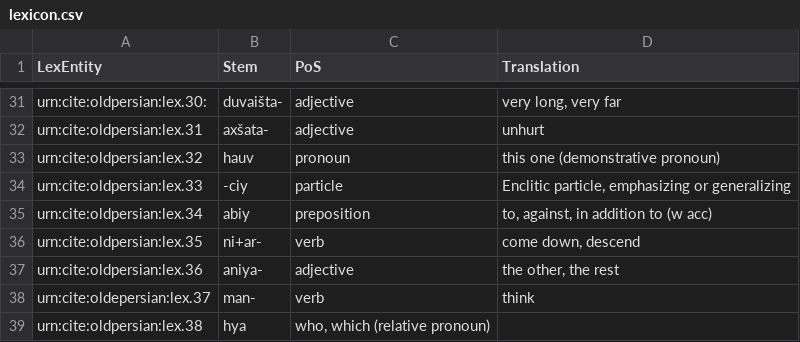
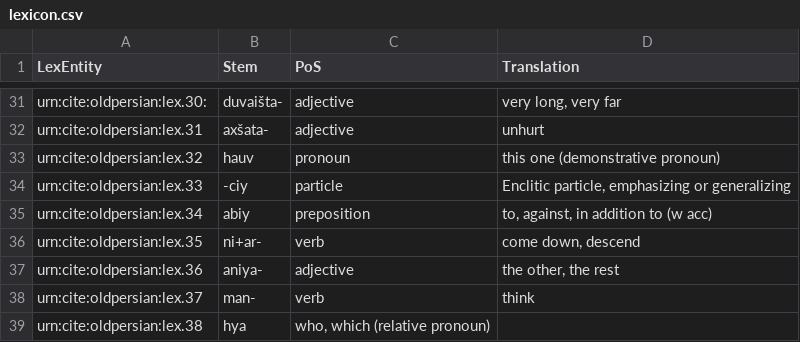
Before and after one commit to neelsmith/op, a CSV file: collections/lexicon.csv, drawn as a sheet; only a part is shown, gaps mark what is left out.

Commit message:
Fix typo

```diff
--- a/collections/lexicon.csv
+++ b/collections/lexicon.csv
@@ -37,3 +37,3 @@ urn:cite:oldpersian:lex.35,ni+ar-,verb,"come down, descend"
 urn:cite:oldpersian:lex.36,aniya-,adjective,"the other, the rest"
-urn:cite:oldepersian:lex.37,man-,verb,"think"
+urn:cite:oldpersian:lex.37,man-,verb,"think"
 urn:cite:oldpersian:lex.38,hya,"who, which (relative pronoun)"
```
